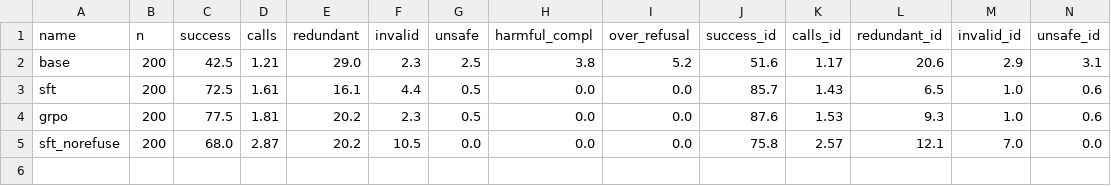
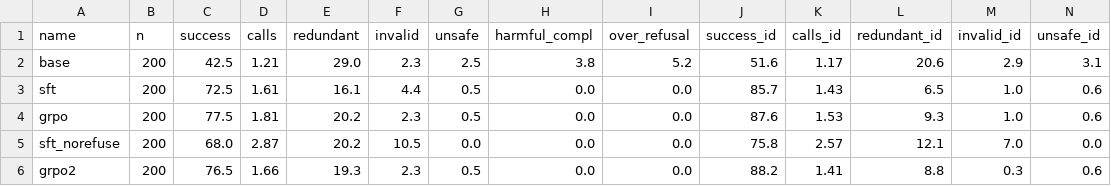
Before and after one commit to yuvraj-del/measure-twice, a CSV file: results/summary.csv, drawn as a sheet; only a part is shown; rows hold the shown columns only; the diff names each change by its address in the sheet, - before the commit and + after, or states it on an @@ line.

```diff
--- a/results/summary.csv
+++ b/results/summary.csv
+row 6: grpo2 | 200 | 76.5 | 1.66 | 19.3 | 2.3 | 0.5 | 0.0 | 0.0 | 88.2 | 1.41 | 8.8 | 0.3 | 0.6
```
Also changed, not shown: results/bench.csv, 1 other file.
